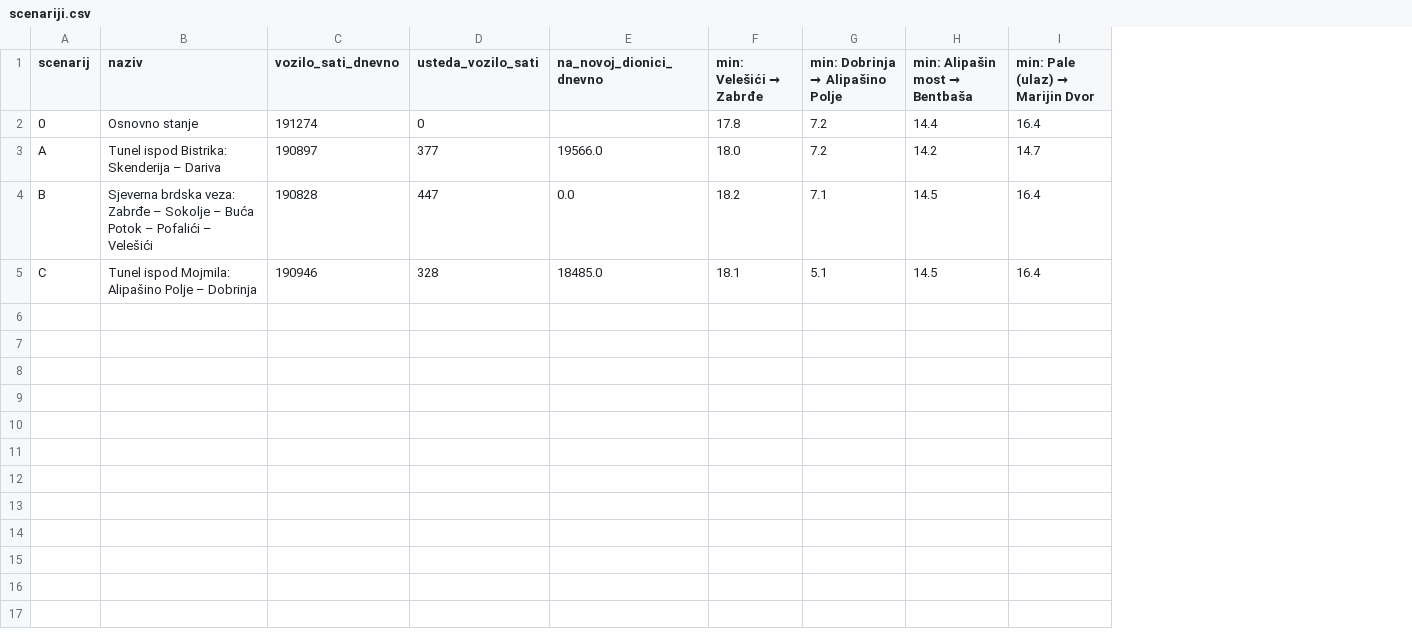
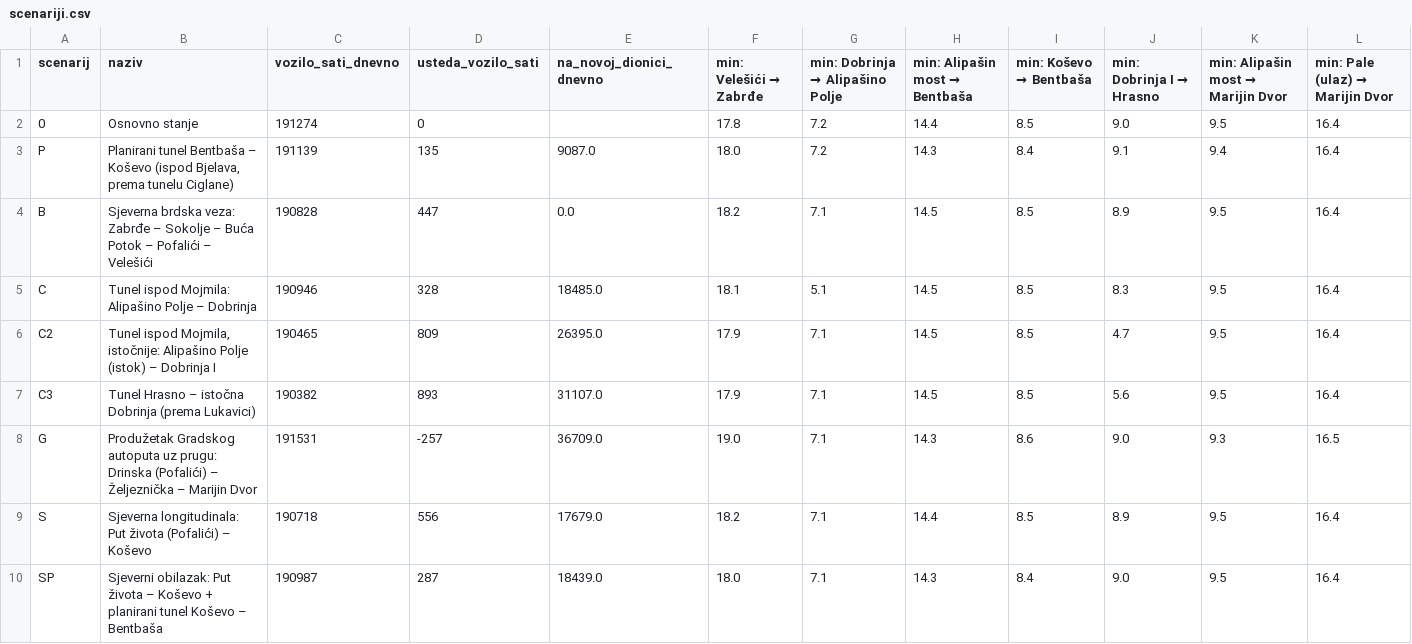
Before and after one commit to azurk98/test1, a CSV file: sarajevo-stanovnici/out/scenariji.csv, drawn as a sheet; removed rows and columns are numbered as before the commit, all else as after; the diff names each change by its address in the sheet, - before the commit and + after, or states it on an @@ line.

```diff
--- a/sarajevo-stanovnici/out/scenariji.csv
+++ b/sarajevo-stanovnici/out/scenariji.csv
+column I (min: Koševo → Bentbaša), row 2: 8.5; rows 4-5: 8.5 | 8.5
+column J (min: Dobrinja I → Hrasno), row 2: 9.0; rows 4-5: 8.9 | 8.3
+column K, rows 1-2: min: Alipašin most → Marijin Dvor | 9.5; rows 4-5: 9.5 | 9.5
-row 3: A | Tunel ispod Bistrika: Skenderija – Dariva | 190897 | 377 | 19566.0 | 18.0 | 7.2 | 14.2 | 14.7
+row 3: P | Planirani tunel Bentbaša – Koševo (ispod Bjelava, prema tunelu Ciglane) | 191139 | 135 | 9087.0 | 18.0 | 7.2 | 14.3 | 8.4 | 9.1 | 9.4 | 16.4
+row 6: C2 | Tunel ispod Mojmila, istočnije: Alipašino Polje (istok) – Dobrinja I | 190465 | 809 | 26395.0 | 17.9 | 7.1 | 14.5 | 8.5 | 4.7 | 9.5 | 16.4
+row 7: C3 | Tunel Hrasno – istočna Dobrinja (prema Lukavici) | 190382 | 893 | 31107.0 | 17.9 | 7.1 | 14.5 | 8.5 | 5.6 | 9.5 | 16.4
+row 8: G | Produžetak Gradskog autoputa uz prugu: Drinska (Pofalići) – Željeznička – Marijin Dvor | 191531 | -257 | 36709.0 | 19.0 | 7.1 | 14.3 | 8.6 | 9.0 | 9.3 | 16.5
+row 9: S | Sjeverna longitudinala: Put života (Pofalići) – Koševo | 190718 | 556 | 17679.0 | 18.2 | 7.1 | 14.4 | 8.5 | 8.9 | 9.5 | 16.4
+row 10: SP | Sjeverni obilazak: Put života – Koševo + planirani tunel Koševo – Bentbaša | 190987 | 287 | 18439.0 | 18.0 | 7.1 | 14.3 | 8.4 | 9.0 | 9.5 | 16.4
```
Also changed, not shown: sarajevo-stanovnici/out/scenariji_presjeci.csv, 5 other files.
